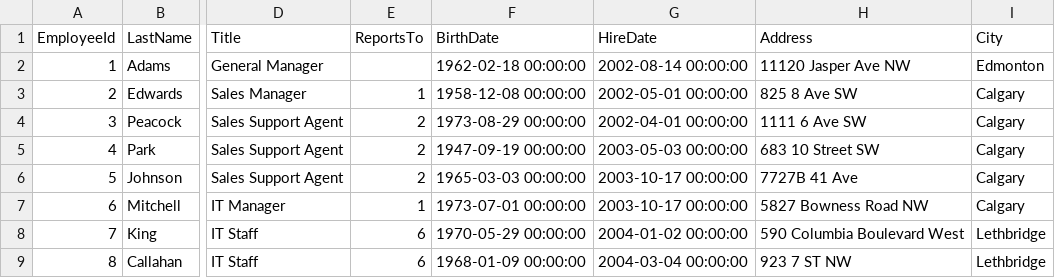
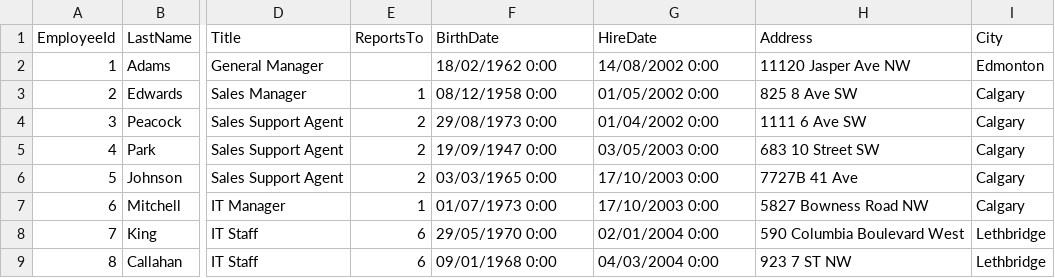
Before and after one commit to SamirAliWebDev/Product-sales, a CSV file: Employee.csv, drawn as a sheet; only a part is shown, gaps mark what is left out; the diff names each change by its address in the sheet, - before the commit and + after, or states it on an @@ line.

```diff
--- a/Employee.csv
+++ b/Employee.csv
-F2 (BirthDate): 1962-02-18 00:00:00
+F2 (BirthDate): 18/02/1962 0:00
-G2 (HireDate): 2002-08-14 00:00:00
+G2 (HireDate): 14/08/2002 0:00
-F3 (BirthDate): 1958-12-08 00:00:00
+F3 (BirthDate): 08/12/1958 0:00
-G3 (HireDate): 2002-05-01 00:00:00
+G3 (HireDate): 01/05/2002 0:00
-F4 (BirthDate): 1973-08-29 00:00:00
+F4 (BirthDate): 29/08/1973 0:00
-G4 (HireDate): 2002-04-01 00:00:00
+G4 (HireDate): 01/04/2002 0:00
-F5 (BirthDate): 1947-09-19 00:00:00
+F5 (BirthDate): 19/09/1947 0:00
-G5 (HireDate): 2003-05-03 00:00:00
+G5 (HireDate): 03/05/2003 0:00
-F6 (BirthDate): 1965-03-03 00:00:00
+F6 (BirthDate): 03/03/1965 0:00
-G6:G7 (HireDate): 2003-10-17 00:00:00
+G6:G7 (HireDate): 17/10/2003 0:00
-F7 (BirthDate): 1973-07-01 00:00:00
+F7 (BirthDate): 01/07/1973 0:00
-F8 (BirthDate): 1970-05-29 00:00:00
+F8 (BirthDate): 29/05/1970 0:00
-G8 (HireDate): 2004-01-02 00:00:00
+G8 (HireDate): 02/01/2004 0:00
-F9 (BirthDate): 1968-01-09 00:00:00
+F9 (BirthDate): 09/01/1968 0:00
-G9 (HireDate): 2004-03-04 00:00:00
+G9 (HireDate): 04/03/2004 0:00
```
Also changed, not shown: Results Gathered/Top-Selling Products (Tracks) with Ranking.csv.
